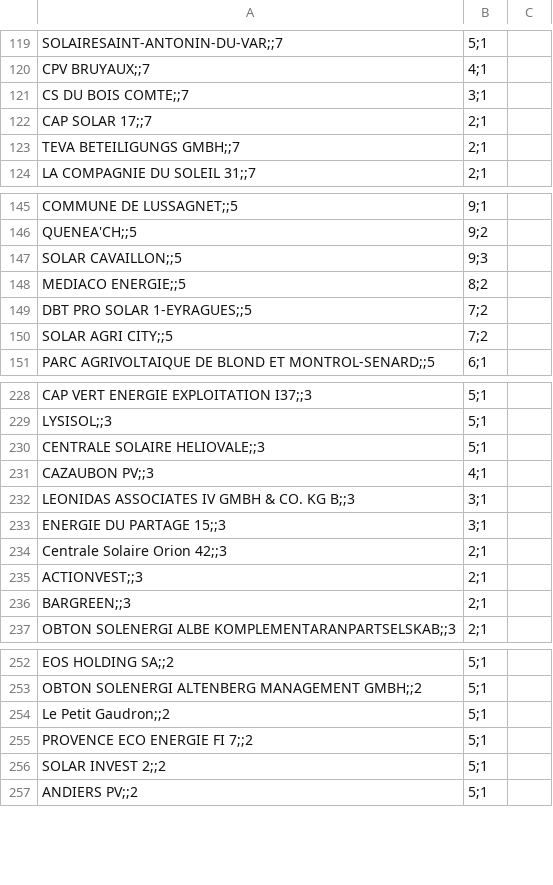
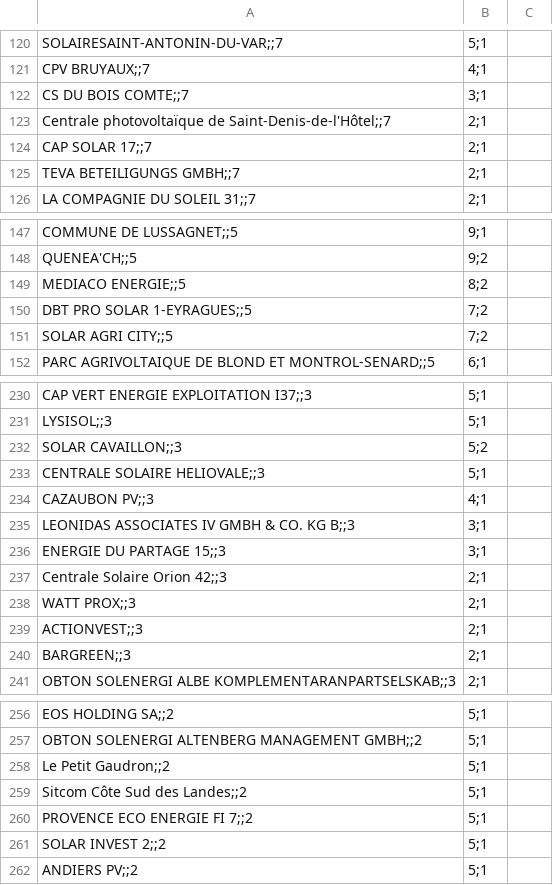
Before and after one commit to CBT135/carte-pv-bess, a CSV file: data/holdings_a_classer.csv, drawn as a sheet; only a part is shown, gaps mark what is left out; removed rows and columns are numbered as before the commit, all else as after; the diff covers the shown part only; the diff names each change by its address in the sheet, - before the commit and + after, or states it on an @@ line.

```diff
--- a/data/holdings_a_classer.csv
+++ b/data/holdings_a_classer.csv
+row 123: Centrale photovoltaïque de Saint-Denis-de-l'Hôtel;;7 | 2;1
-row 147: SOLAR CAVAILLON;;5 | 9;3
+row 232: SOLAR CAVAILLON;;3 | 5;2
+row 238: WATT PROX;;3 | 2;1
+row 259: Sitcom Côte Sud des Landes;;2 | 5;1
```
Also changed, not shown: 11 added rows, 11 removed rows and 13 edited cells elsewhere in this file, 5 other files.
